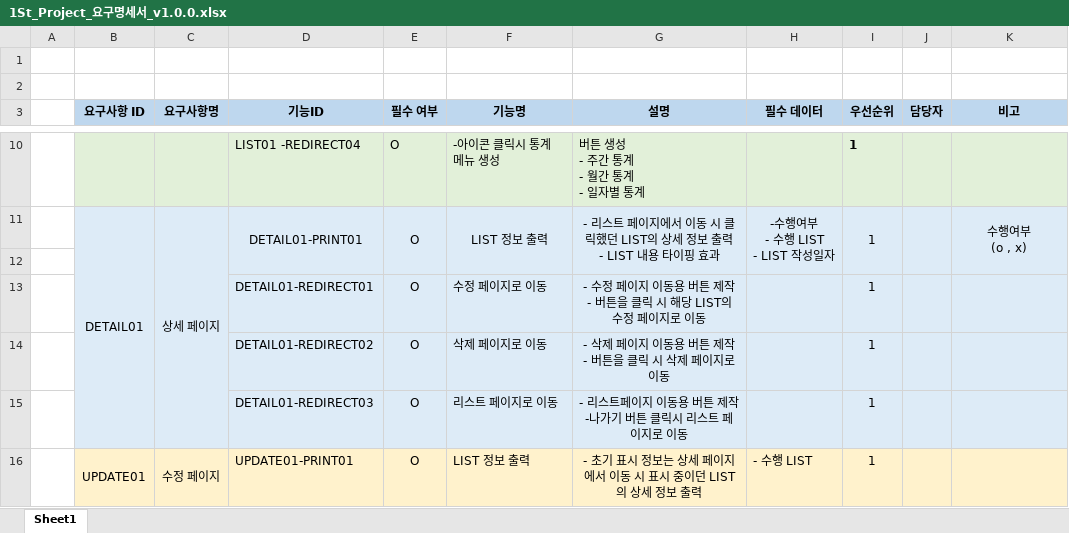
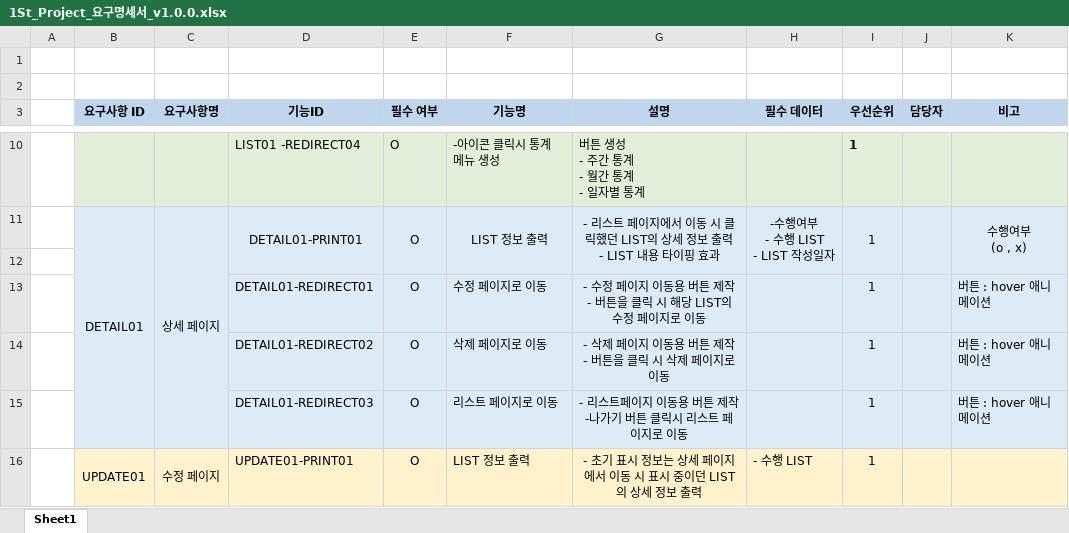
Before and after one commit to 0817php-404NFT/todolist, an Excel workbook: doc/1St_Project_요구명세서_v1.0.0.xlsx, sheet Sheet1, drawn as a sheet; only a part is shown, gaps mark what is left out; values as stored, in another font and other column widths than the file's, no borders; the diff covers the shown part only; the diff names each change by its address in the sheet, - before the commit and + after, or states it on an @@ line.

Commit message:
1013

```diff
--- a/doc/1St_Project_요구명세서_v1.0.0.xlsx (sheet Sheet1)
+++ b/doc/1St_Project_요구명세서_v1.0.0.xlsx (sheet Sheet1)
-K13:K15 (비고): (empty)
+K13:K15 (비고): 버튼 : hover 애니메이션
```
Also changed, not shown: 7 edited cells elsewhere in this sheet.
